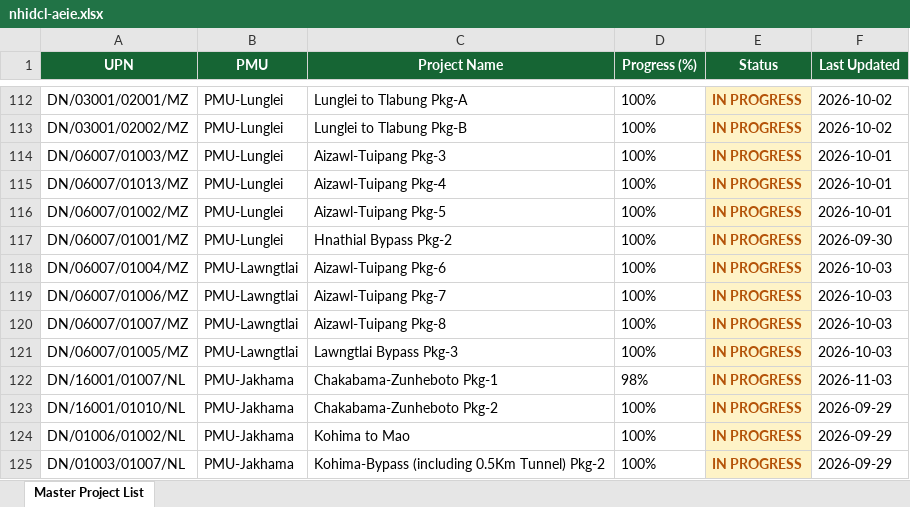
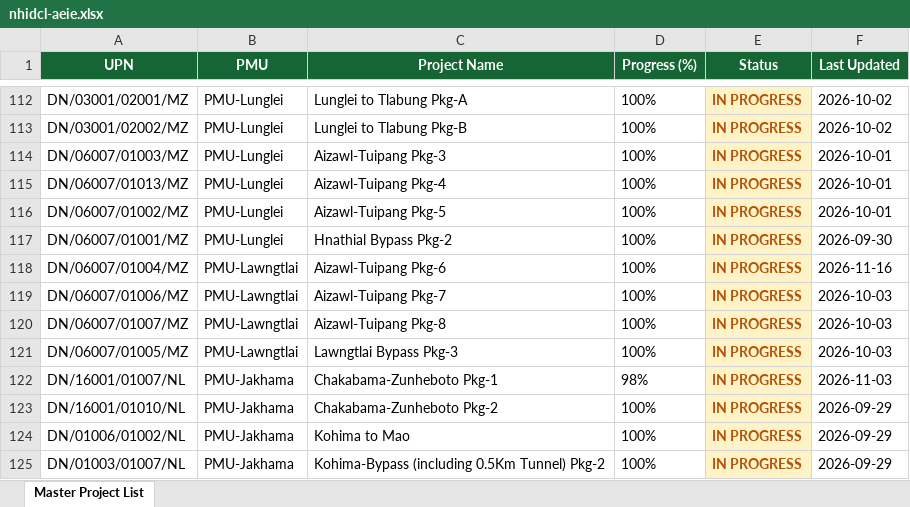
Before and after one commit to manojcivil2017-bit/manojdashboard, an Excel workbook: nhidcl-aeie.xlsx, sheet Master Project List, drawn as a sheet; only a part is shown, gaps mark what is left out; values as stored, in another font and other column widths than the file's, no borders; the diff covers the shown part only; the diff names each change by its address in the sheet, - before the commit and + after, or states it on an @@ line.

Commit message:
Update NHIDCL AE/IE Consultant Rating data (NHIDCL_AEIE_Master_Directory_2026-11-16.xlsx)

```diff
--- a/nhidcl-aeie.xlsx (sheet Master Project List)
+++ b/nhidcl-aeie.xlsx (sheet Master Project List)
-F118 (Last Updated): 2026-10-03
+F118 (Last Updated): 2026-11-16
```
Also changed, not shown: 23 edited cells and cell formats elsewhere in this sheet.
